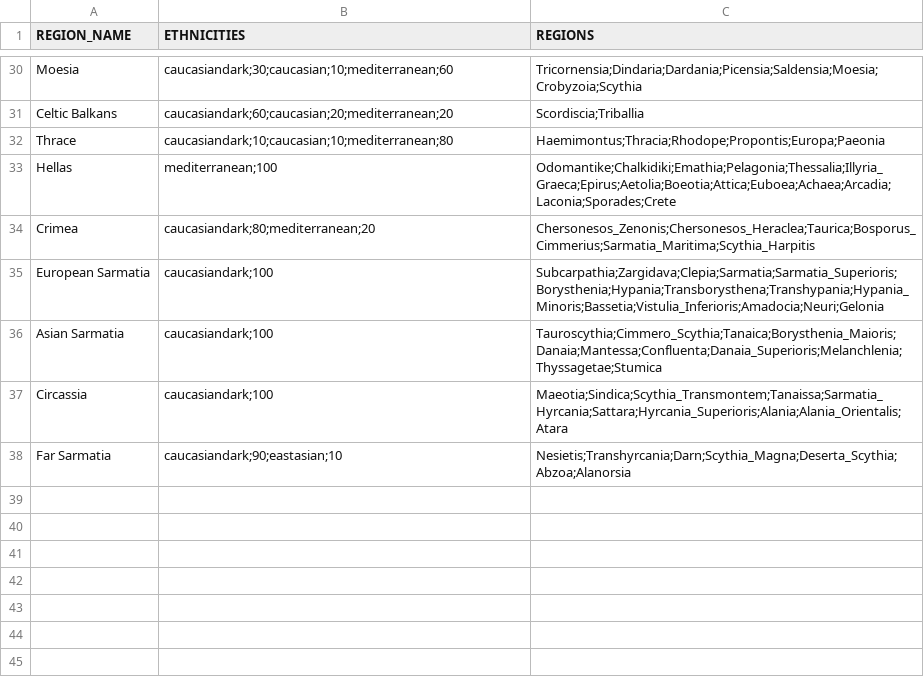
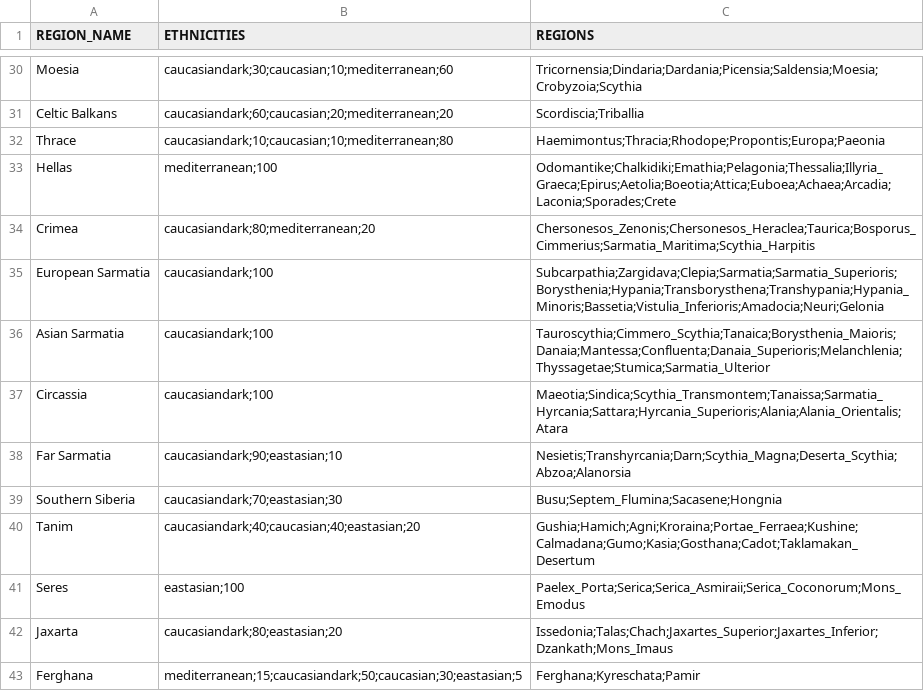
Before and after one commit to DwangDistracted/RTWR-Imperatoris-Mundi, a CSV file: Work in Progress/Tools/region_ethnicities.csv, drawn as a sheet; only a part is shown, gaps mark what is left out.

Commit message:
Added ethnicities and rebels to existing regions
* Added pass from iron gate to sacacene

```diff
--- a/Work in Progress/Tools/region_ethnicities.csv
+++ b/Work in Progress/Tools/region_ethnicities.csv
@@ -35,4 +35,9 @@ Crimea,caucasiandark;80;mediterranean;20,Chersonesos_Zenonis;Chersonesos_Heracle
 European Sarmatia,caucasiandark;100,Subcarpathia;Zargidava;Clepia;Sarmatia;Sarmatia_Superioris;Borysthenia;Hypania;Transborysthena;Transhypania;Hypania_Minoris;Bassetia;Vistulia_Inferioris;Amadocia;Neuri;Gelonia
-Asian Sarmatia,caucasiandark;100,Tauroscythia;Cimmero_Scythia;Tanaica;Borysthenia_Maioris;Danaia;Mantessa;Confluenta;Danaia_Superioris;Melanchlenia;Thyssagetae;Stumica
+Asian Sarmatia,caucasiandark;100,Tauroscythia;Cimmero_Scythia;Tanaica;Borysthenia_Maioris;Danaia;Mantessa;Confluenta;Danaia_Superioris;Melanchlenia;Thyssagetae;Stumica;Sarmatia_Ulterior
 Circassia,caucasiandark;100,Maeotia;Sindica;Scythia_Transmontem;Tanaissa;Sarmatia_Hyrcania;Sattara;Hyrcania_Superioris;Alania;Alania_Orientalis;Atara
 Far Sarmatia,caucasiandark;90;eastasian;10,Nesietis;Transhyrcania;Darn;Scythia_Magna;Deserta_Scythia;Abzoa;Alanorsia
+Southern Siberia,caucasiandark;70;eastasian;30,Busu;Septem_Flumina;Sacasene;Hongnia
+Tanim,caucasiandark;40;caucasian;40;eastasian;20,Gushia;Hamich;Agni;Kroraina;Portae_Ferraea;Kushine;Calmadana;Gumo;Kasia;Gosthana;Cadot;Taklamakan_Desertum
+Seres,eastasian;100,Paelex_Porta;Serica;Serica_Asmiraii;Serica_Coconorum;Mons_Emodus
+Jaxarta,caucasiandark;80;eastasian;20,Issedonia;Talas;Chach;Jaxartes_Superior;Jaxartes_Inferior;Dzankath;Mons_Imaus
+Ferghana,mediterranean;15;caucasiandark;50;caucasian;30;eastasian;5,Ferghana;Kyreschata;Pamir
```
Also changed, not shown: 10 other files.
